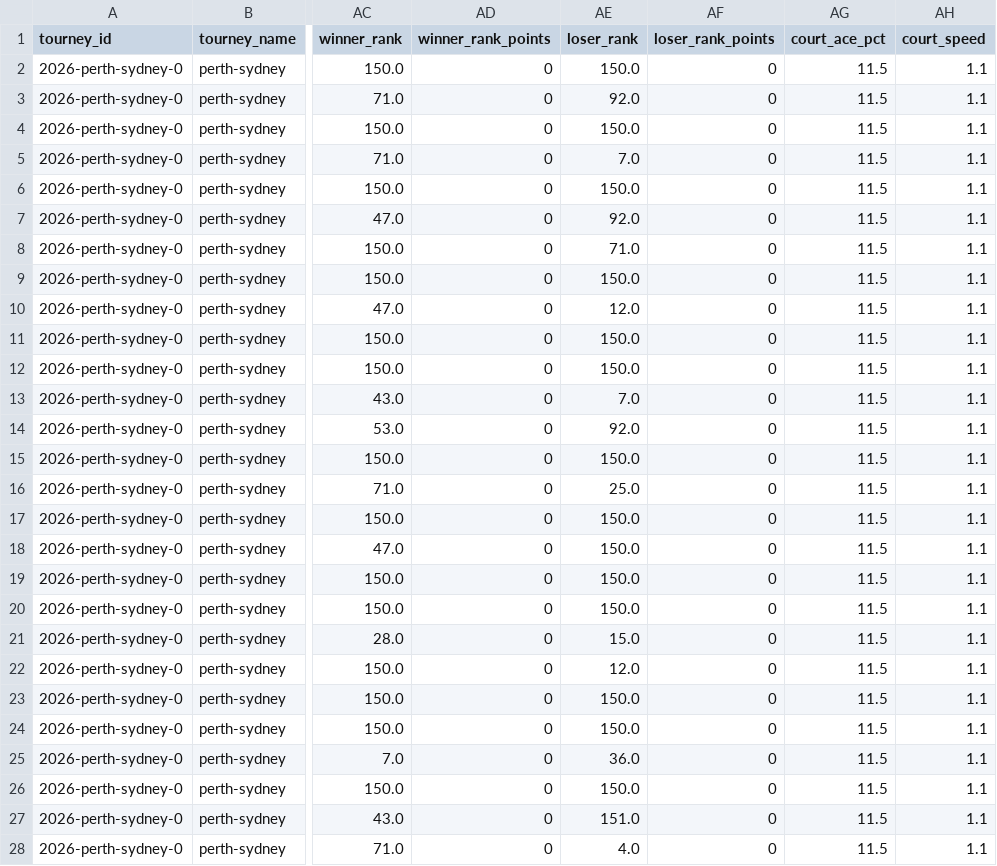
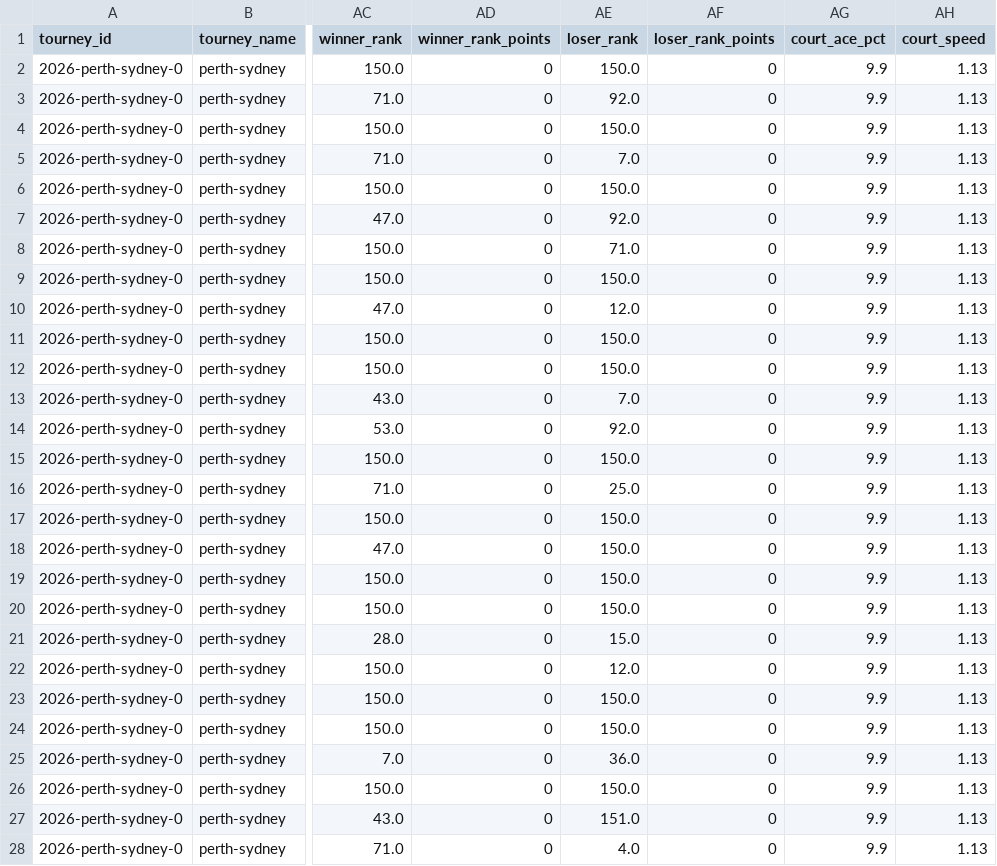
Before and after one commit to rico-0-3/tennis, a CSV file: scraping/atp_matches_2026_full.csv, drawn as a sheet; only a part is shown, gaps mark what is left out; the diff covers the shown part only; the diff names each change by its address in the sheet, - before the commit and + after, or states it on an @@ line.

Commit message:
agg dati court

```diff
--- a/scraping/atp_matches_2026_full.csv
+++ b/scraping/atp_matches_2026_full.csv
-AG2:AG28 (court_ace_pct): 11.5
+AG2:AG28 (court_ace_pct): 9.9
-AH2:AH28 (court_speed): 1.1
+AH2:AH28 (court_speed): 1.13
```
Also changed, not shown: 46 edited cells elsewhere in this file, 5 other files.
